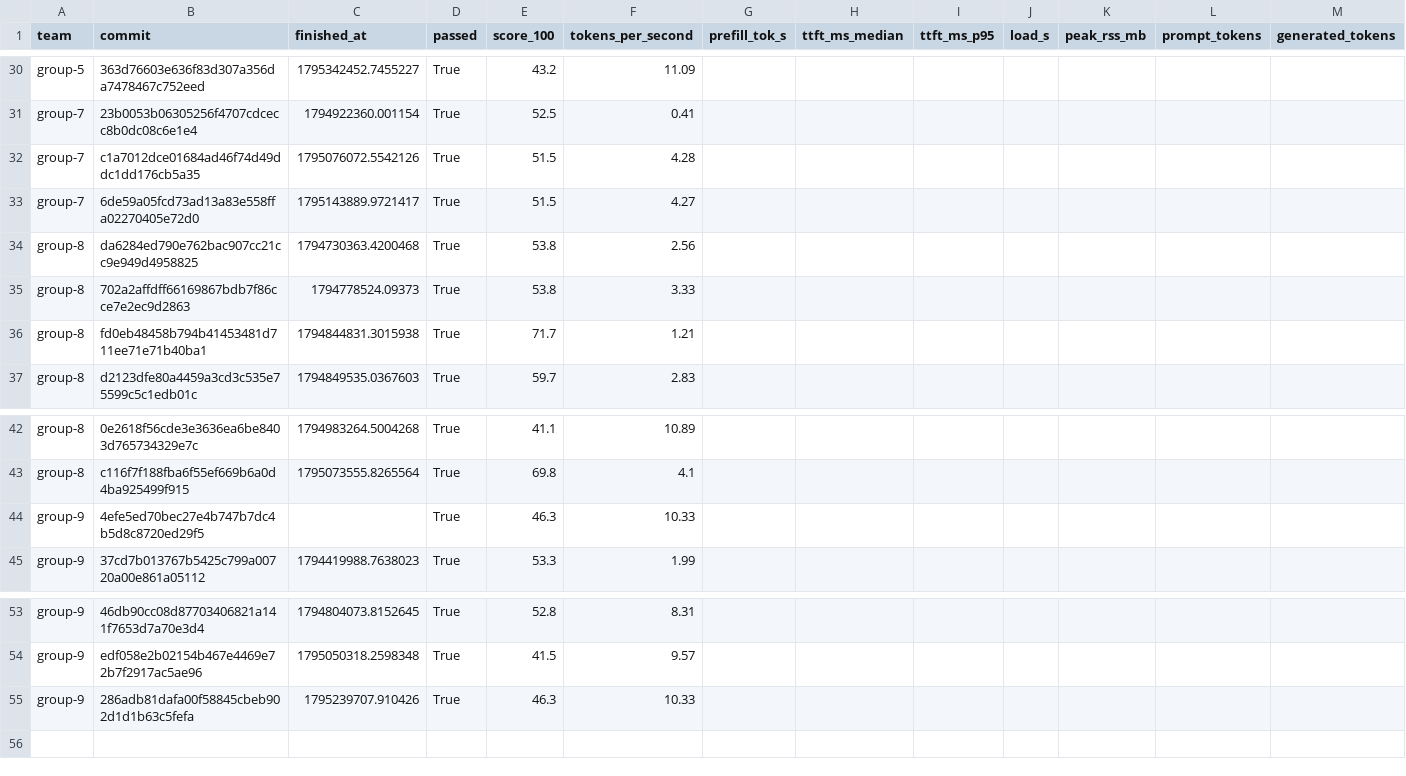
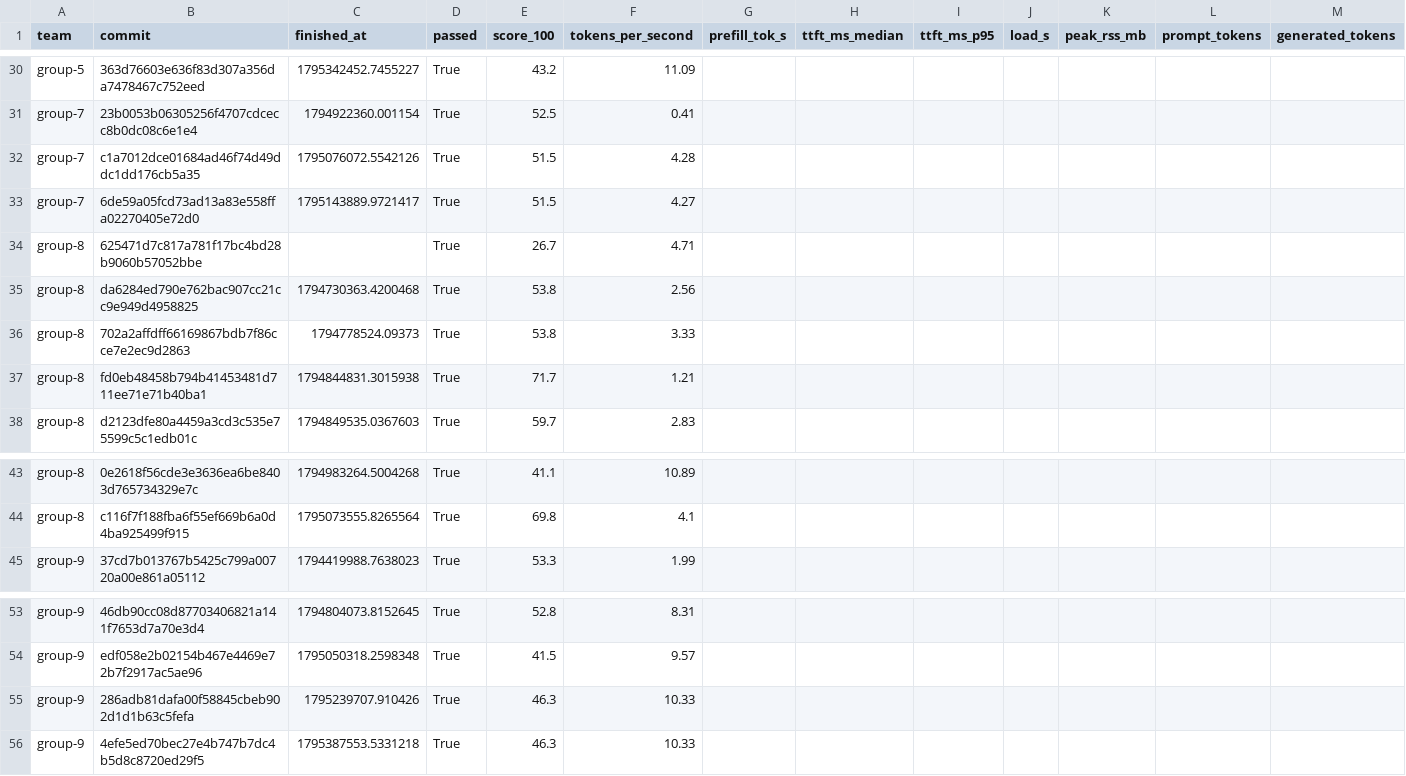
Before and after one commit to ECE382M-20/results, a CSV file: summary/results.csv, drawn as a sheet; only a part is shown, gaps mark what is left out; removed rows and columns are numbered as before the commit, all else as after; rows hold the shown columns only; the diff names each change by its address in the sheet, - before the commit and + after, or states it on an @@ line.

Commit message:
result: group-8 625471d7

```diff
--- a/summary/results.csv
+++ b/summary/results.csv
+row 34: group-8 | 625471d7c817a781f17bc4bd28b9060b57052bbe |  | True | 26.7 | 4.71
-row 44: group-9 | 4efe5ed70bec27e4b747b7dc4b5d8c8720ed29f5 |  | True | 46.3 | 10.33
+row 56: group-9 | 4efe5ed70bec27e4b747b7dc4b5d8c8720ed29f5 | 1795387553.5331218 | True | 46.3 | 10.33
```
Also changed, not shown: 5 other files.
